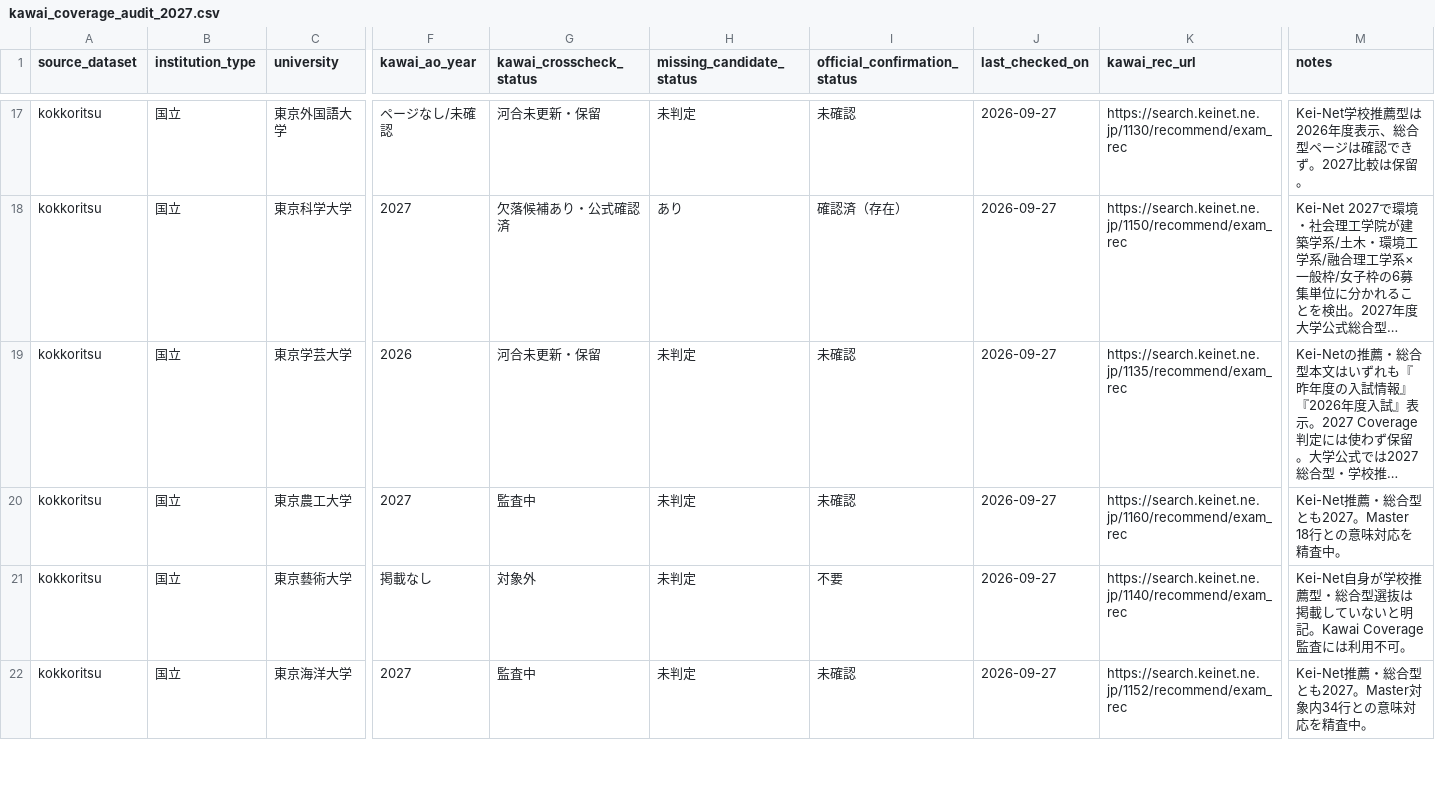
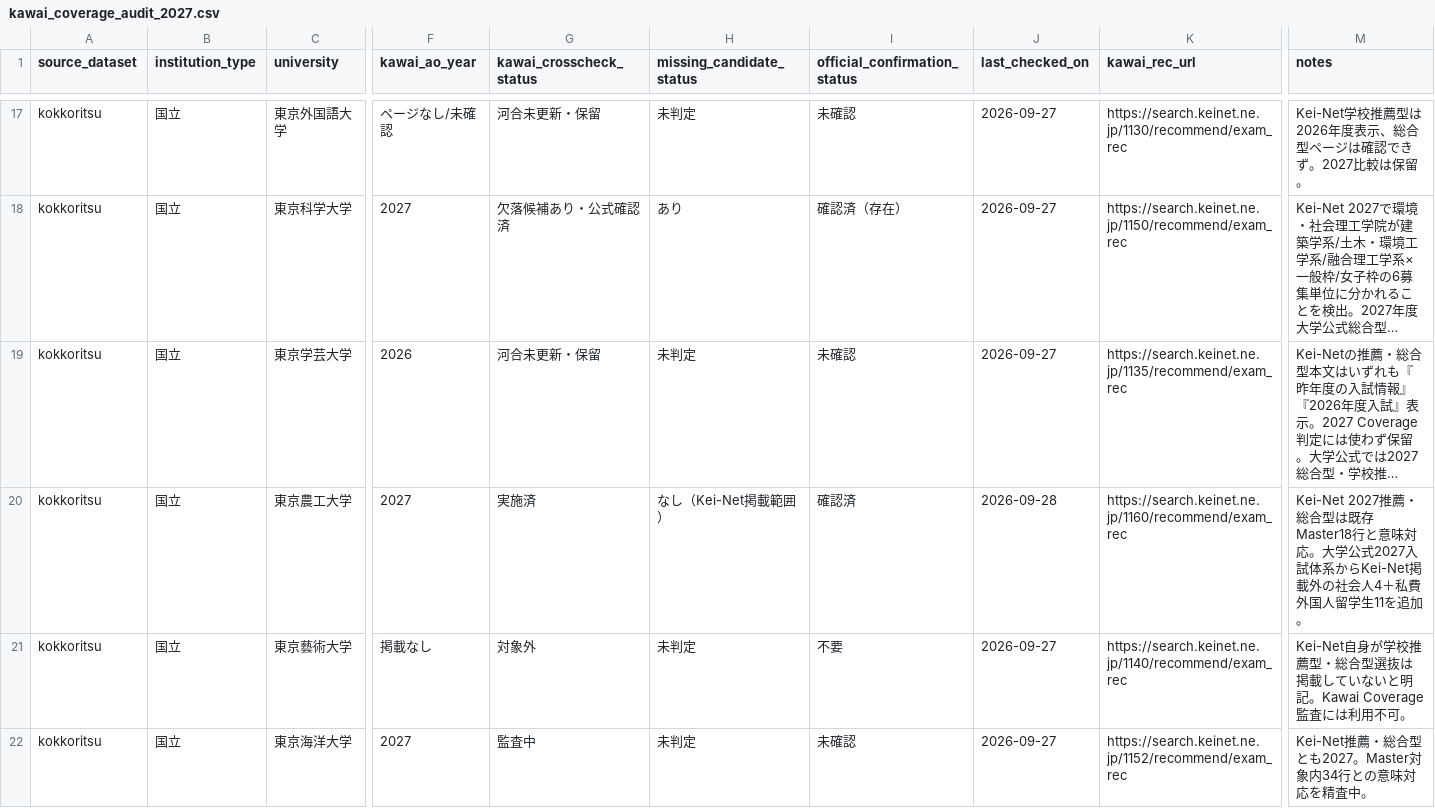
Before and after one commit to toshi123/early-admissions-db, a CSV file: data/operations/kawai_coverage_audit_2027.csv, drawn as a sheet; only a part is shown, gaps mark what is left out; long unchanged cells end in …; the diff names each change by its address in the sheet, - before the commit and + after, or states it on an @@ line.

```diff
--- a/data/operations/kawai_coverage_audit_2027.csv
+++ b/data/operations/kawai_coverage_audit_2027.csv
-G20 (kawai_crosscheck_status): 監査中
+G20 (kawai_crosscheck_status): 実施済
-H20 (missing_candidate_status): 未判定
+H20 (missing_candidate_status): なし（Kei-Net掲載範囲）
-I20 (official_confirmation_status): 未確認
+I20 (official_confirmation_status): 確認済
-J20 (last_checked_on): 2026-09-27
+J20 (last_checked_on): 2026-09-28
-M20 (notes): Kei-Net推薦・総合型とも2027。Master 18行との意味対応を精査中。
+M20 (notes): Kei-Net 2027推薦・総合型は既存Master18行と意味対応。大学公式2027入試体系からKei-Net掲載外の社会人4＋私費外国人留学生11を追加。
```
Also changed, not shown: data/canonical/kokkoritsu/coverage.csv, data/operations/candidate_fields_pilot_2027.csv, 6 other files.
